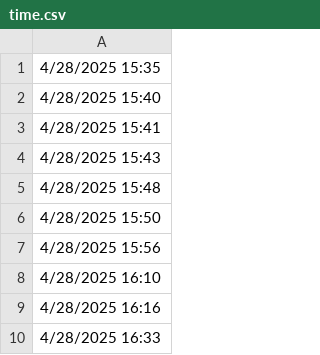
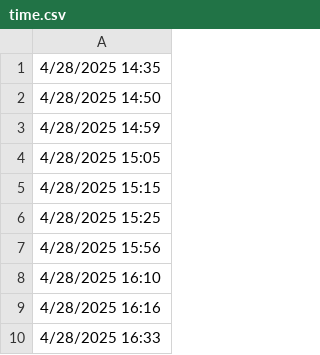
Before and after one commit to lethanhtannhat/tranthu, a CSV file: time.csv, drawn as a sheet; only a part is shown.

Commit message:
Update time.csv

```diff
--- a/time.csv
+++ b/time.csv
@@ -1,7 +1,7 @@
-4/28/2025 15:35
-4/28/2025 15:40
-4/28/2025 15:41
-4/28/2025 15:43
-4/28/2025 15:48
-4/28/2025 15:50
+4/28/2025 14:35
+4/28/2025 14:50
+4/28/2025 14:59
+4/28/2025 15:05
+4/28/2025 15:15
+4/28/2025 15:25
 4/28/2025 15:56
```
